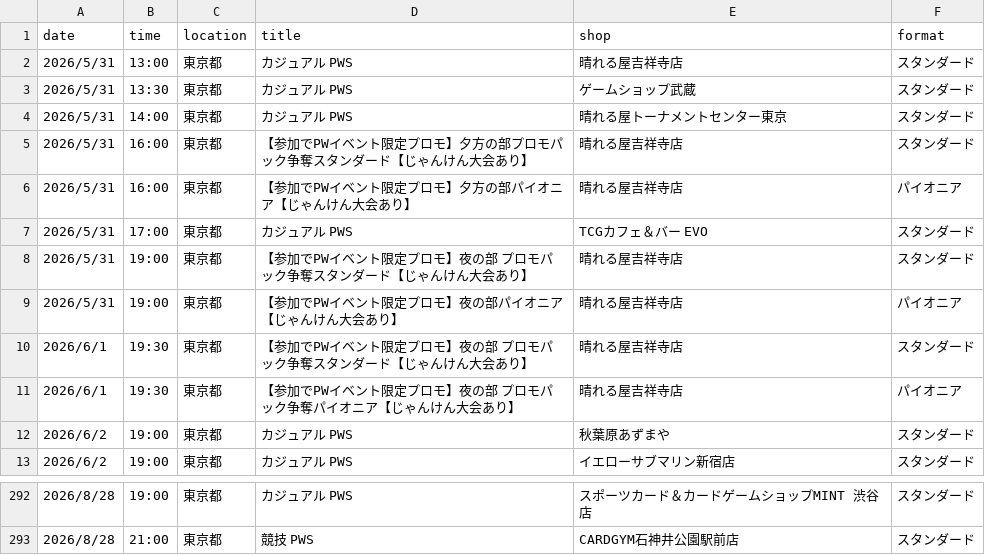
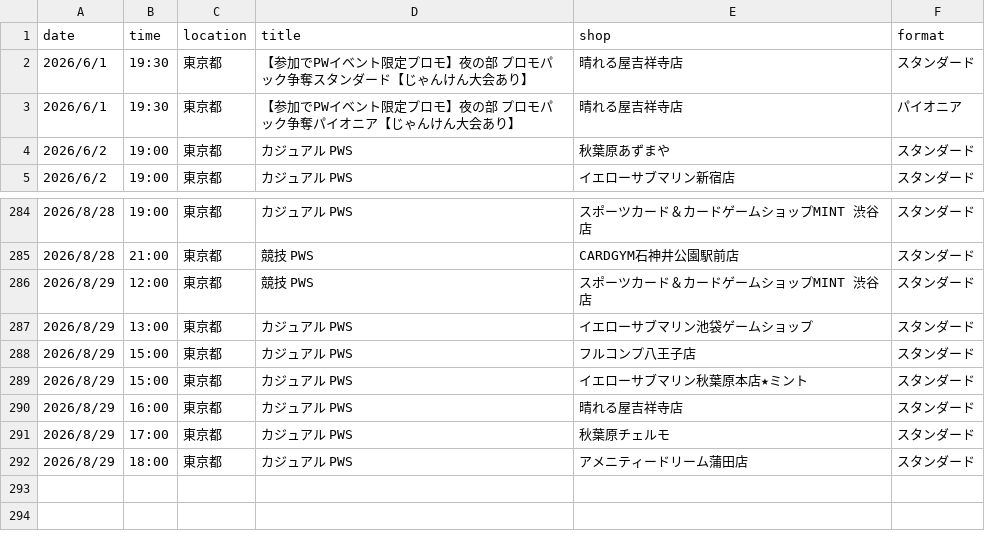
Before and after one commit to wakame1367/mtg_official_event_scraper, a CSV file: mtg_events.csv, drawn as a sheet; only a part is shown, gaps mark what is left out.

Commit message:
docs: Auto-update MTG events calendar [skip ci] 9ed999b9b4177d3915394fd37ac54a7e7030161e

```diff
--- a/mtg_events.csv
+++ b/mtg_events.csv
@@ -1,10 +1,2 @@
 date,time,location,title,shop,format
-2026/5/31,13:00,東京都,カジュアル PWS,晴れる屋吉祥寺店,スタンダード
-2026/5/31,13:30,東京都,カジュアル PWS,ゲームショップ武蔵,スタンダード
-2026/5/31,14:00,東京都,カジュアル PWS,晴れる屋トーナメントセンター東京,スタンダード
-2026/5/31,16:00,東京都,【参加でPWイベント限定プロモ】夕方の部プロモパック争奪スタンダード【じゃんけん大会あり】,晴れる屋吉祥寺店,スタンダード
-2026/5/31,16:00,東京都,【参加でPWイベント限定プロモ】夕方の部パイオニア【じゃんけん大会あり】,晴れる屋吉祥寺店,パイオニア
-2026/5/31,17:00,東京都,カジュアル PWS,TCGカフェ＆バー EVO,スタンダード
-2026/5/31,19:00,東京都,【参加でPWイベント限定プロモ】夜の部 プロモパック争奪スタンダード【じゃんけん大会あり】,晴れる屋吉祥寺店,スタンダード
-2026/5/31,19:00,東京都,【参加でPWイベント限定プロモ】夜の部パイオニア【じゃんけん大会あり】,晴れる屋吉祥寺店,パイオニア
 2026/6/1,19:30,東京都,【参加でPWイベント限定プロモ】夜の部 プロモパック争奪スタンダード【じゃんけん大会あり】,晴れる屋吉祥寺店,スタンダード
@@ -293 +285,8 @@
 2026/8/28,21:00,東京都,競技 PWS,CARDGYM石神井公園駅前店,スタンダード
+2026/8/29,12:00,東京都,競技 PWS,スポーツカード＆カードゲームショップMINT 渋谷店,スタンダード
+2026/8/29,13:00,東京都,カジュアル PWS,イエローサブマリン池袋ゲームショップ,スタンダード
+2026/8/29,15:00,東京都,カジュアル PWS,フルコンプ八王子店,スタンダード
+2026/8/29,15:00,東京都,カジュアル PWS,イエローサブマリン秋葉原本店★ミント,スタンダード
+2026/8/29,16:00,東京都,カジュアル PWS,晴れる屋吉祥寺店,スタンダード
+2026/8/29,17:00,東京都,カジュアル PWS,秋葉原チェルモ,スタンダード
+2026/8/29,18:00,東京都,カジュアル PWS,アメニティードリーム蒲田店,スタンダード
```
Also changed, not shown: mtg_events_latest.csv, 2 other files.
